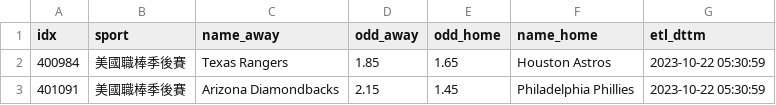
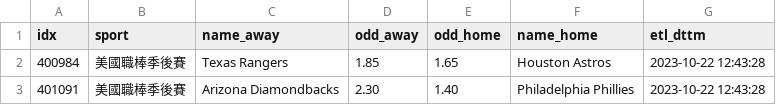
Before and after one commit to achilles0926/tw_sport_lottery, a CSV file: twsl_baseball_odds_new.csv, drawn as a sheet.

```diff
--- a/twsl_baseball_odds_new.csv
+++ b/twsl_baseball_odds_new.csv
@@ -1,3 +1,3 @@
 idx,sport,name_away,odd_away,odd_home,name_home,etl_dttm
-400984,美國職棒季後賽,Texas Rangers,1.85,1.65,Houston Astros,2023-10-22 05:30:59
-401091,美國職棒季後賽,Arizona Diamondbacks,2.15,1.45,Philadelphia Phillies,2023-10-22 05:30:59
+400984,美國職棒季後賽,Texas Rangers,1.85,1.65,Houston Astros,2023-10-22 12:43:28
+401091,美國職棒季後賽,Arizona Diamondbacks,2.30,1.40,Philadelphia Phillies,2023-10-22 12:43:28
```
Also changed, not shown: twsl_baseball_odds_backup.csv.
